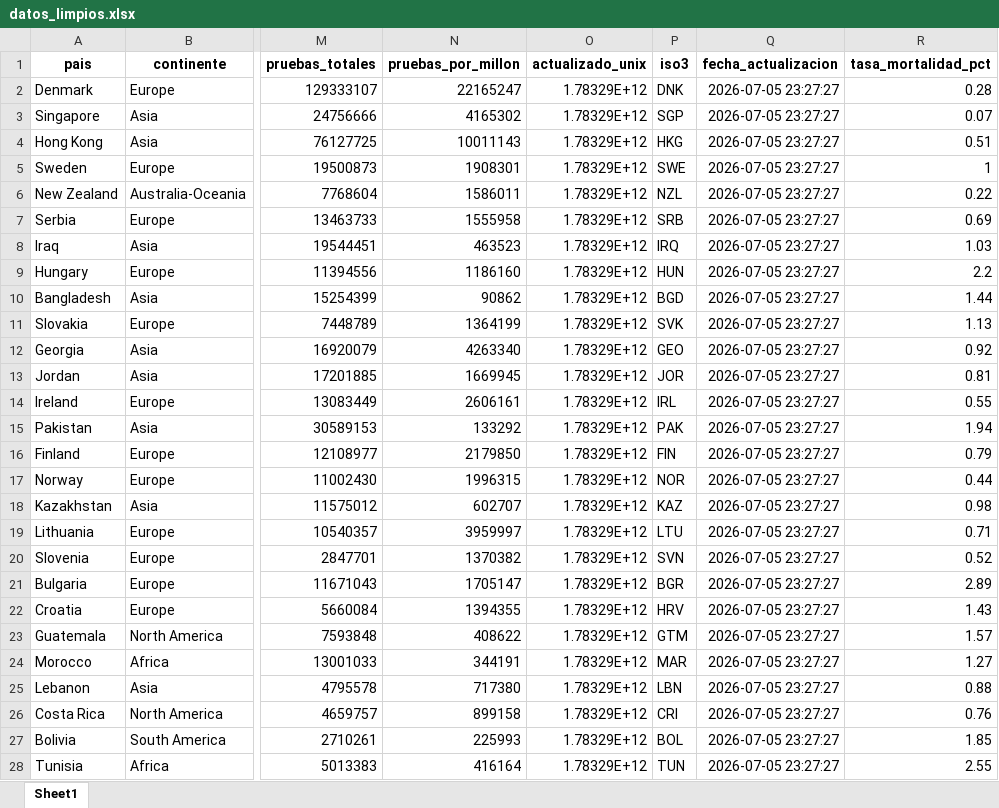
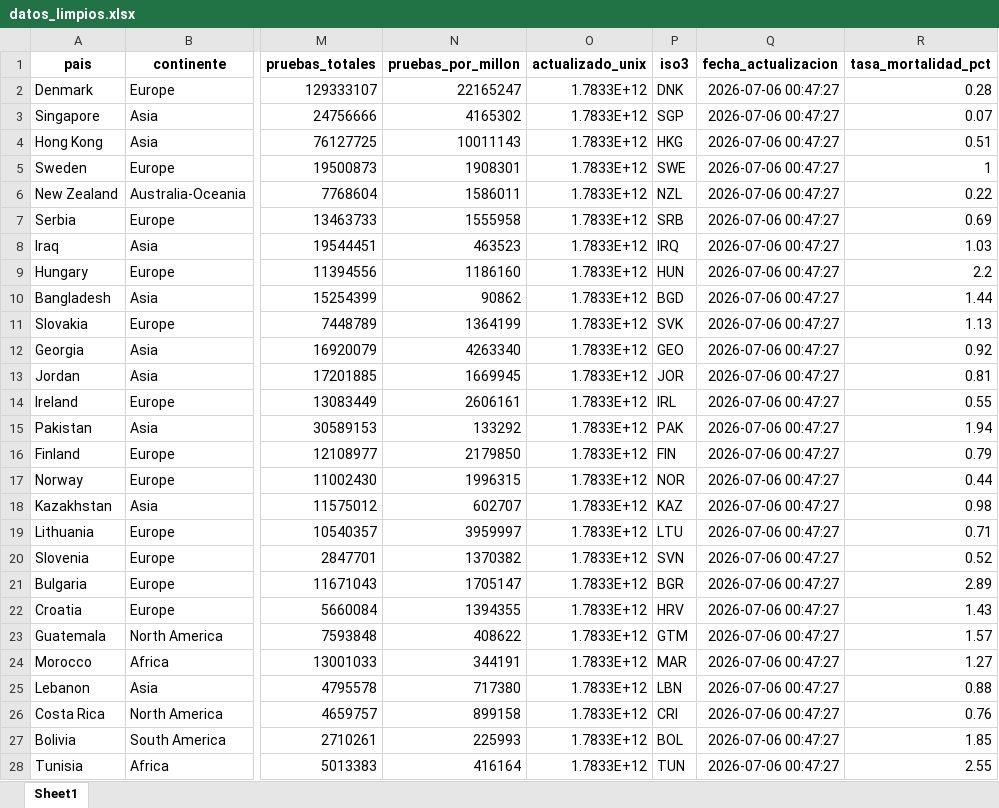
Before and after one commit to santiagomolina8794-spec/salud-predictiva-bigdata, an Excel workbook: datos_limpios.xlsx, sheet Sheet1, drawn as a sheet; only a part is shown, gaps mark what is left out; values as stored, in another font and other column widths than the file's, no borders; the diff covers the shown part only; the diff names each change by its address in the sheet, - before the commit and + after, or states it on an @@ line.

```diff
--- a/datos_limpios.xlsx (sheet Sheet1)
+++ b/datos_limpios.xlsx (sheet Sheet1)
-O2:O28 (actualizado_unix): 1.78329E+12
+O2:O28 (actualizado_unix): 1.7833E+12
-Q2:Q28 (fecha_actualizacion): 2026-07-05 23:27:27
+Q2:Q28 (fecha_actualizacion): 2026-07-06 00:47:27
```
Also changed, not shown: 330 edited cells elsewhere in this sheet, 2 other files.
